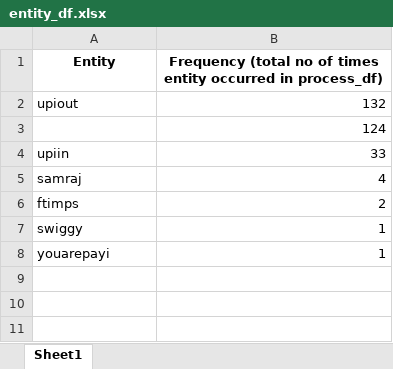
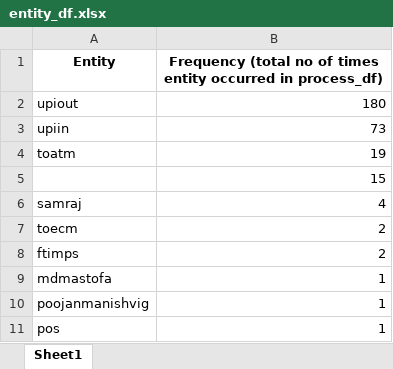
Before and after one commit to Shama-Cyphersol/cyphersol-ats-native-app, an Excel workbook: src/utils/del/entity_df.xlsx, sheet Sheet1, drawn as a sheet; values as stored, in another font and other column widths than the file's, no borders; removed rows and columns are numbered as before the commit, all else as after; the diff names each change by its address in the sheet, - before the commit and + after, or states it on an @@ line.

```diff
--- a/src/utils/del/entity_df.xlsx (sheet Sheet1)
+++ b/src/utils/del/entity_df.xlsx (sheet Sheet1)
-B2: 132
+B2: 180
-row 3:  | 124
-B3: 33
+B3: 73
+row 4: toatm | 19
+row 5:  | 15
+row 7: toecm | 2
-A9 (Entity): swiggy
+A9 (Entity): mdmastofa
-A10 (Entity): youarepayi
+A10 (Entity): poojanmanishvig
+row 11: pos | 1
```
Also changed, not shown: src/utils/del/name_acc_df.xlsx, src/utils/del/process_df.xlsx, 13 other files.
